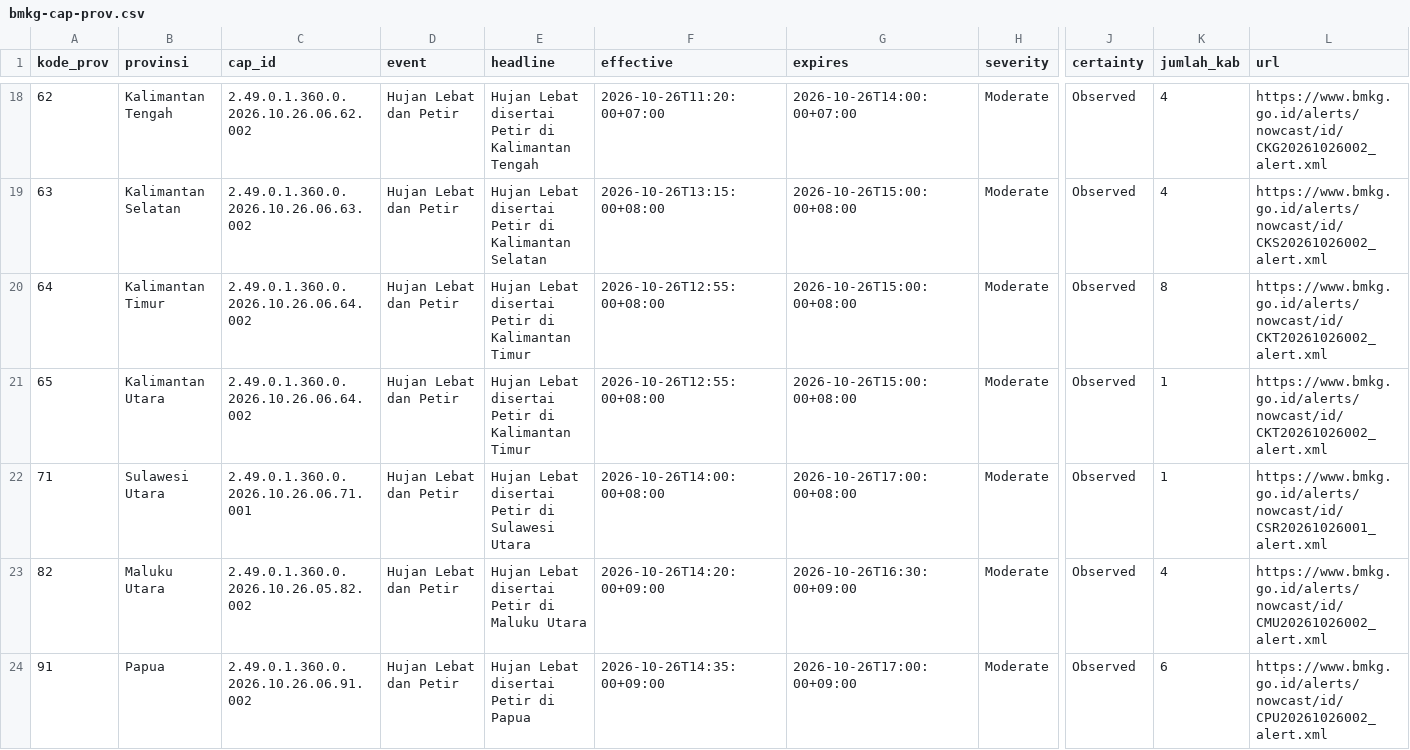
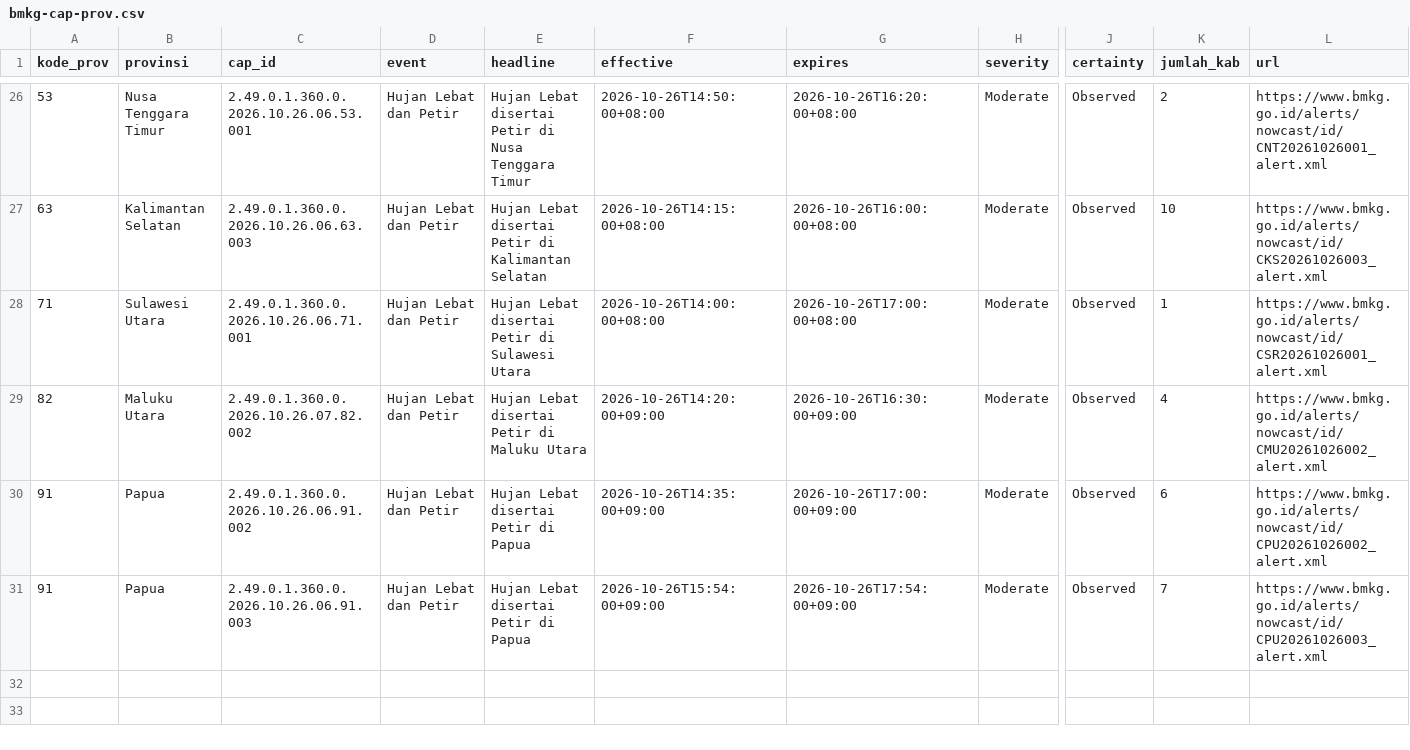
Before and after one commit to pantau-bencana/karhutla-dashboard, a CSV file: data/live/bmkg-cap-prov.csv, drawn as a sheet; only a part is shown, gaps mark what is left out; removed rows and columns are numbered as before the commit, all else as after; rows hold the shown columns only; the diff covers the shown part only; the diff names each change by its address in the sheet, - before the commit and + after, or states it on an @@ line.

```diff
--- a/data/live/bmkg-cap-prov.csv
+++ b/data/live/bmkg-cap-prov.csv
-A26 (kode_prov): 62
+A26 (kode_prov): 53
-B26 (provinsi): Kalimantan Tengah
+B26 (provinsi): Nusa Tenggara Timur
-C26 (cap_id): 2.49.0.1.360.0.2026.10.26.06.62.002
+C26 (cap_id): 2.49.0.1.360.0.2026.10.26.06.53.001
-E26 (headline): …Petir di Kalimantan Tengah
+E26 (headline): …Petir di Nusa Tenggara Timur
-F26 (effective): 2026-10-26T11:20:00+07:00
+F26 (effective): 2026-10-26T14:50:00+08:00
-G26 (expires): 2026-10-26T14:00:00+07:00
+G26 (expires): 2026-10-26T16:20:00+08:00
-K26 (jumlah_kab): 4
+K26 (jumlah_kab): 2
-L26 (url): https://www.bmkg.go.id/alerts/nowcast/id/CKG20261026002_alert.xml
+L26 (url): https://www.bmkg.go.id/alerts/nowcast/id/CNT20261026001_alert.xml
-C27 (cap_id): 2.49.0.1.360.0.2026.10.26.06.63.002
+C27 (cap_id): 2.49.0.1.360.0.2026.10.26.06.63.003
-F27 (effective): 2026-10-26T13:15:00+08:00
+F27 (effective): 2026-10-26T14:15:00+08:00
-G27 (expires): 2026-10-26T15:00:00+08:00
+G27 (expires): 2026-10-26T16:00:00+08:00
-K27 (jumlah_kab): 4
+K27 (jumlah_kab): 10
-L27 (url): https://www.bmkg.go.id/alerts/nowcast/id/CKS20261026002_alert.xml
+L27 (url): https://www.bmkg.go.id/alerts/nowcast/id/CKS20261026003_alert.xml
-row 20: 64 | Kalimantan Timur | 2.49.0.1.360.0.2026.10.26.06.64.002 | Hujan Lebat dan Petir | Hujan Lebat disertai Petir di Kalimantan Timur | 2026-10-26T12:55:00+08:00 | 2026-10-26T15:00:00+08:00 | Moderate | Observed | 8 | https://www.bmkg.go.id/alerts/nowcast/id/CKT20261026002_alert.xml
-row 21: 65 | Kalimantan Utara | 2.49.0.1.360.0.2026.10.26.06.64.002 | Hujan Lebat dan Petir | Hujan Lebat disertai Petir di Kalimantan Timur | 2026-10-26T12:55:00+08:00 | 2026-10-26T15:00:00+08:00 | Moderate | Observed | 1 | https://www.bmkg.go.id/alerts/nowcast/id/CKT20261026002_alert.xml
-C29 (cap_id): 2.49.0.1.360.0.2026.10.26.05.82.002
+C29 (cap_id): 2.49.0.1.360.0.2026.10.26.07.82.002
+row 31: 91 | Papua | 2.49.0.1.360.0.2026.10.26.06.91.003 | Hujan Lebat dan Petir | Hujan Lebat disertai Petir di Papua | 2026-10-26T15:54:00+09:00 | 2026-10-26T17:54:00+09:00 | Moderate | Observed | 7 | https://www.bmkg.go.id/alerts/nowcast/id/CPU20261026003_alert.xml
```
Also changed, not shown: 8 added rows and 21 edited cells elsewhere in this file, 5 other files.
